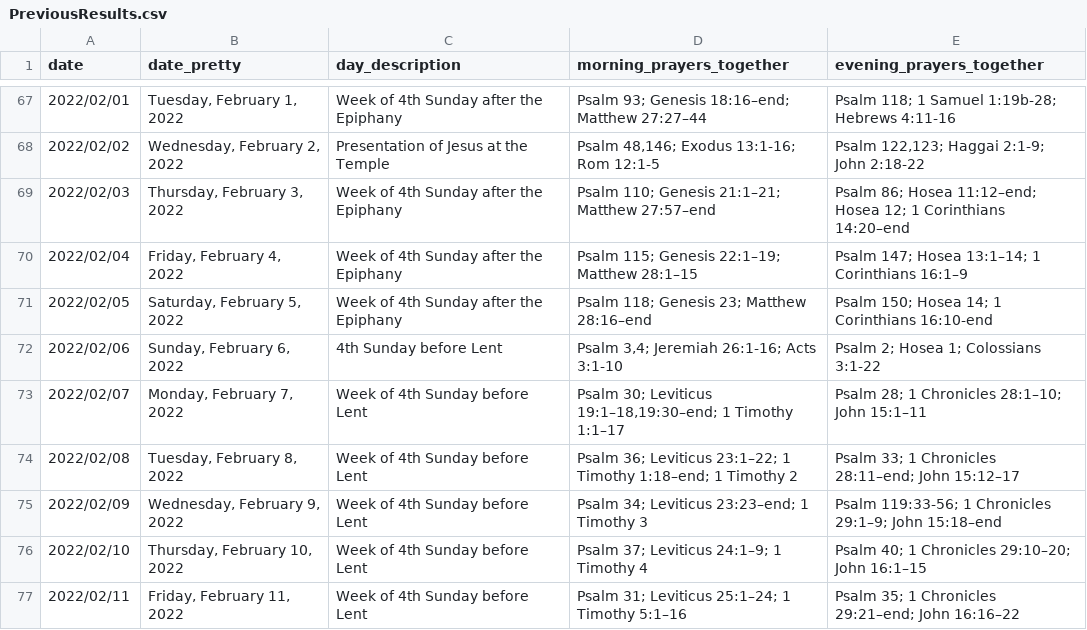
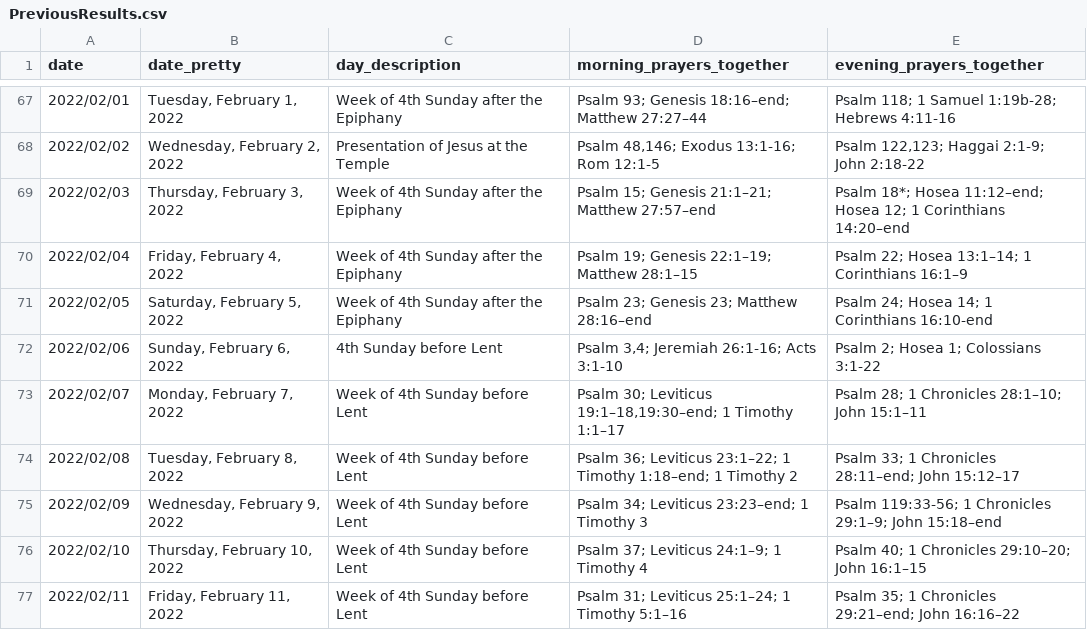
Before and after one commit to isabel-anastasiadis/lectionary, a CSV file: ReadingsBuilder/ReadingsBuilder/Model/Data/PreviousResults.csv, drawn as a sheet; only a part is shown, gaps mark what is left out.

Commit message:
fix: turns out ordinary time psalms start with the Presentation of Jesus, not the following week

```diff
--- a/ReadingsBuilder/ReadingsBuilder/Model/Data/PreviousResults.csv
+++ b/ReadingsBuilder/ReadingsBuilder/Model/Data/PreviousResults.csv
@@ -68,5 +68,5 @@ date,date_pretty,day_description,morning_prayers_together,evening_prayers_togeth
 2022/02/02,"Wednesday, February 2, 2022",Presentation of Jesus at the Temple,"Psalm 48,146; Exodus 13:1-16; Rom 12:1-5","Psalm 122,123; Haggai 2:1-9; John 2:18-22"
-2022/02/03,"Thursday, February 3, 2022",Week of 4th Sunday after the Epiphany,Psalm 110; Genesis 21:1–21; Matthew 27:57–end,Psalm 86; Hosea 11:12–end; Hosea 12; 1 Corinthians 14:20–end
-2022/02/04,"Friday, February 4, 2022",Week of 4th Sunday after the Epiphany,Psalm 115; Genesis 22:1–19; Matthew 28:1–15,Psalm 147; Hosea 13:1–14; 1 Corinthians 16:1–9
-2022/02/05,"Saturday, February 5, 2022",Week of 4th Sunday after the Epiphany,Psalm 118; Genesis 23; Matthew 28:16–end,Psalm 150; Hosea 14; 1 Corinthians 16:10-end
+2022/02/03,"Thursday, February 3, 2022",Week of 4th Sunday after the Epiphany,Psalm 15; Genesis 21:1–21; Matthew 27:57–end,Psalm 18*; Hosea 11:12–end; Hosea 12; 1 Corinthians 14:20–end
+2022/02/04,"Friday, February 4, 2022",Week of 4th Sunday after the Epiphany,Psalm 19; Genesis 22:1–19; Matthew 28:1–15,Psalm 22; Hosea 13:1–14; 1 Corinthians 16:1–9
+2022/02/05,"Saturday, February 5, 2022",Week of 4th Sunday after the Epiphany,Psalm 23; Genesis 23; Matthew 28:16–end,Psalm 24; Hosea 14; 1 Corinthians 16:10-end
 2022/02/06,"Sunday, February 6, 2022",4th Sunday before Lent,"Psalm 3,4; Jeremiah 26:1-16; Acts 3:1-10",Psalm 2; Hosea 1; Colossians 3:1-22
```
Also changed, not shown: 4 other files.
